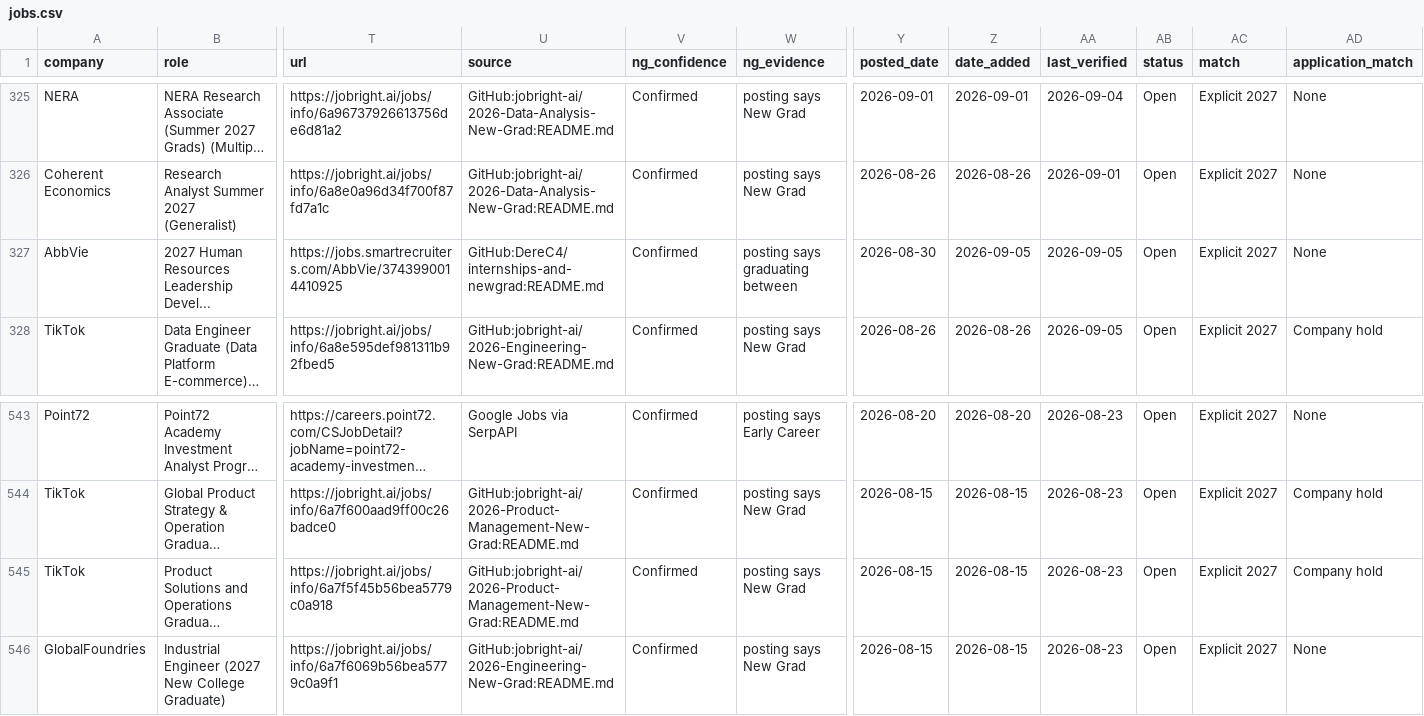
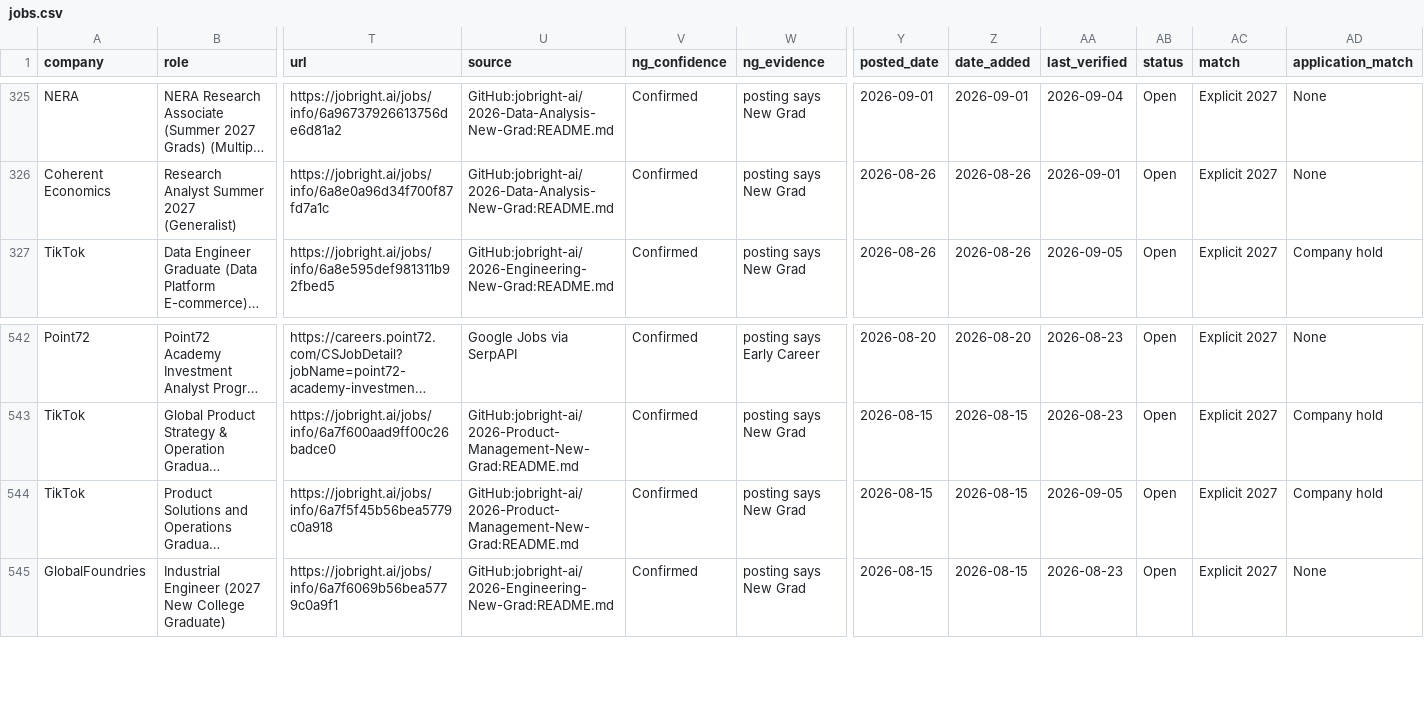
Before and after one commit to coconight01/2027-North-America-New-Grad-Jobs, a CSV file: data/jobs.csv, drawn as a sheet; only a part is shown, gaps mark what is left out; long unchanged cells end in …; removed rows and columns are numbered as before the commit, all else as after; rows hold the shown columns only; the diff names each change by its address in the sheet, - before the commit and + after, or states it on an @@ line.

```diff
--- a/data/jobs.csv
+++ b/data/jobs.csv
-row 327: AbbVie | 2027 Human Resources Leadership Devel... | https://jobs.smartrecruiters.com/AbbVie/3743990014410925 | GitHub:DereC4/internships-and-newgrad:README.md | Confirmed | posting says graduating between | 2026-08-30 | 2026-09-05 | 2026-09-05 | Open | Explicit 2027 | None
-AA544 (last_verified): 2026-08-23
+AA544 (last_verified): 2026-09-05
```
Also changed, not shown: 5 other files.
